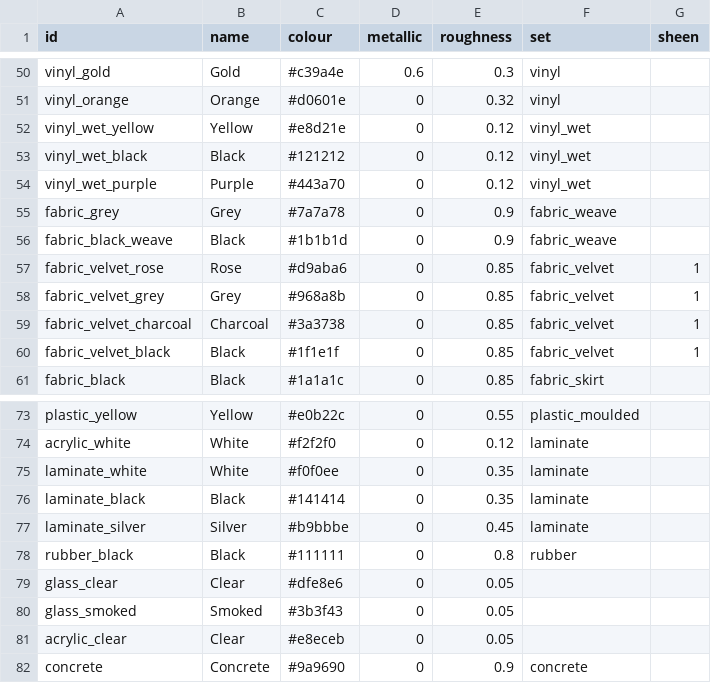
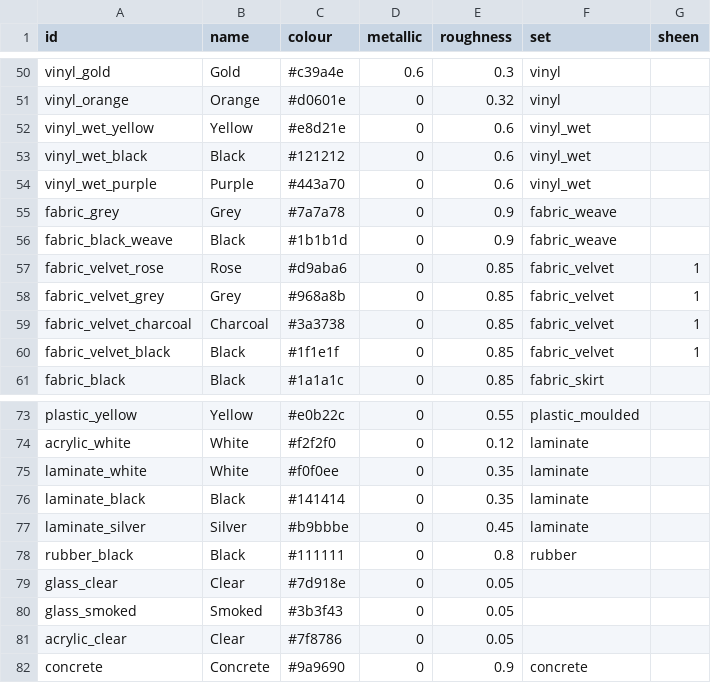
Before and after one commit to bisty-b/booth-builder-catalogue, a CSV file: finishes.csv, drawn as a sheet; only a part is shown, gaps mark what is left out.

```diff
--- a/finishes.csv
+++ b/finishes.csv
@@ -51,5 +51,5 @@ vinyl_gold,Gold,#c39a4e,0.6,0.3,vinyl,
 vinyl_orange,Orange,#d0601e,0,0.32,vinyl,
-vinyl_wet_yellow,Yellow,#e8d21e,0,0.12,vinyl_wet,
-vinyl_wet_black,Black,#121212,0,0.12,vinyl_wet,
-vinyl_wet_purple,Purple,#443a70,0,0.12,vinyl_wet,
+vinyl_wet_yellow,Yellow,#e8d21e,0,0.6,vinyl_wet,
+vinyl_wet_black,Black,#121212,0,0.6,vinyl_wet,
+vinyl_wet_purple,Purple,#443a70,0,0.6,vinyl_wet,
 fabric_grey,Grey,#7a7a78,0,0.9,fabric_weave,
@@ -78,5 +78,5 @@ laminate_silver,Silver,#b9bbbe,0,0.45,laminate,
 rubber_black,Black,#111111,0,0.8,rubber,
-glass_clear,Clear,#dfe8e6,0,0.05,,
+glass_clear,Clear,#7d918e,0,0.05,,
 glass_smoked,Smoked,#3b3f43,0,0.05,,
-acrylic_clear,Clear,#e8eceb,0,0.05,,
+acrylic_clear,Clear,#7f8786,0,0.05,,
 concrete,Concrete,#9a9690,0,0.9,concrete,
```
Also changed, not shown: catalogue.csv, 58 other files.
